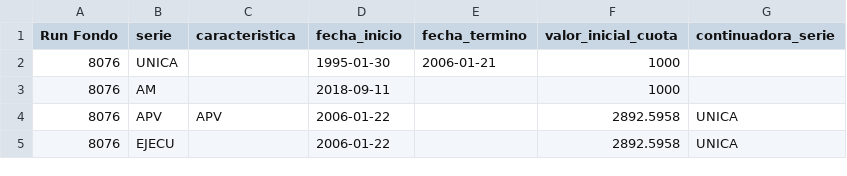
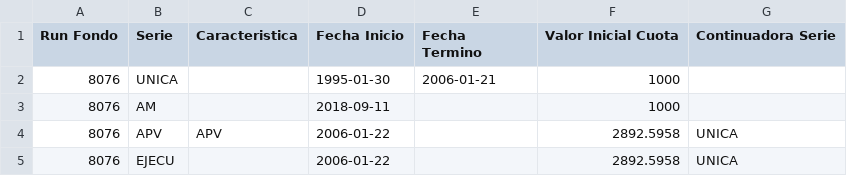
Before and after one commit to CharollMBZ/PInnovators, a CSV file: uploads/series.csv, drawn as a sheet; only a part is shown.

```diff
--- a/uploads/series.csv
+++ b/uploads/series.csv
@@ -1,2 +1,2 @@
-"Run Fondo";"serie";"caracteristica";"fecha_inicio";"fecha_termino";"valor_inicial_cuota";"continuadora_serie"
+"Run Fondo";"Serie";"Caracteristica";"Fecha Inicio";"Fecha Termino";"Valor Inicial Cuota";"Continuadora Serie"
 "8076";UNICA;;1995-01-30;2006-01-21;1000;
```
Also changed, not shown: uploads/detalle_fondo.csv, uploads/rentabilidades_acumuladas.csv, 1 other file.
